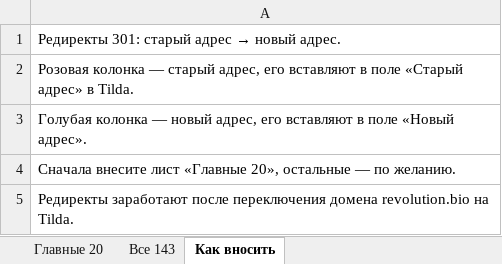
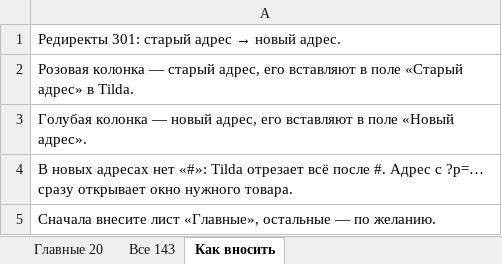
Before and after one commit to freyia-me/calyra-assets, an Excel workbook: revolution-bio/redirects.xlsx, sheet Как вносить, drawn as a sheet; values as stored, in another font and other column widths than the file's, no borders; the diff names each change by its address in the sheet, - before the commit and + after, or states it on an @@ line.

```diff
--- a/revolution-bio/redirects.xlsx (sheet Как вносить)
+++ b/revolution-bio/redirects.xlsx (sheet Как вносить)
-A4: Сначала внесите лист «Главные 20», остальные — по желанию.
+A4: В новых адресах нет «#»: Tilda отрезает всё после #. Адрес с ?p=… сразу открывает окно нужного товара.
-A5: Редиректы заработают после переключения домена revolution.bio на Tilda.
+A5: Сначала внесите лист «Главные», остальные — по желанию.
```
Also changed, not shown: sheet Все 143, sheet Главные 20, 36 other files.
